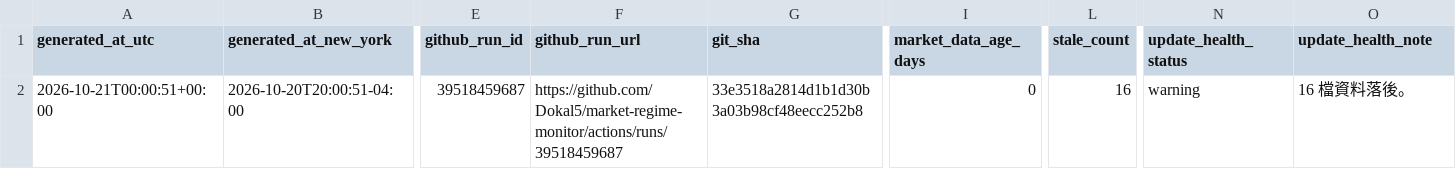
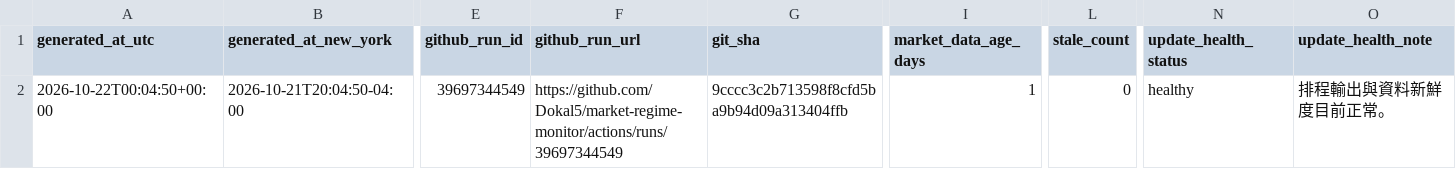
Before and after one commit to Dokal5/market-regime-monitor, a CSV file: outputs/update_health.csv, drawn as a sheet; only a part is shown, gaps mark what is left out; the diff names each change by its address in the sheet, - before the commit and + after, or states it on an @@ line.

```diff
--- a/outputs/update_health.csv
+++ b/outputs/update_health.csv
-A2 (generated_at_utc): 2026-10-21T00:00:51+00:00
+A2 (generated_at_utc): 2026-10-22T00:04:50+00:00
-B2 (generated_at_new_york): 2026-10-20T20:00:51-04:00
+B2 (generated_at_new_york): 2026-10-21T20:04:50-04:00
-E2 (github_run_id): 39518459687
+E2 (github_run_id): 39697344549
-F2 (github_run_url): https://github.com/Dokal5/market-regime-monitor/actions/runs/39518459687
+F2 (github_run_url): https://github.com/Dokal5/market-regime-monitor/actions/runs/39697344549
-G2 (git_sha): 33e3518a2814d1b1d30b3a03b98cf48eecc252b8
+G2 (git_sha): 9cccc3c2b713598f8cfd5ba9b94d09a313404ffb
-I2 (market_data_age_days): 0
+I2 (market_data_age_days): 1
-L2 (stale_count): 16
+L2 (stale_count): 0
-N2 (update_health_status): warning
+N2 (update_health_status): healthy
-O2 (update_health_note): 16 檔資料落後。
+O2 (update_health_note): 排程輸出與資料新鮮度目前正常。
```
Also changed, not shown: outputs/data_quality.csv, outputs/history/2026-10-20/industry_momentum.csv, 8 other files.
